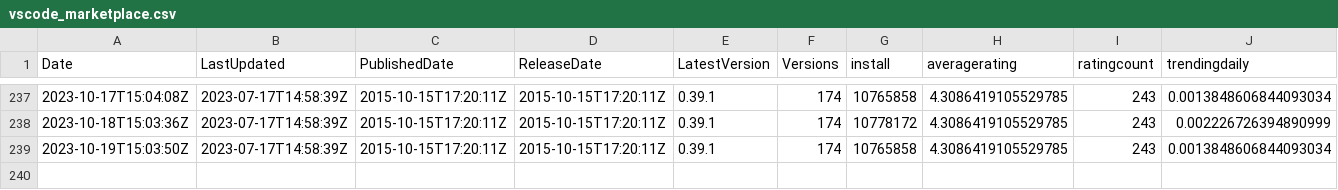
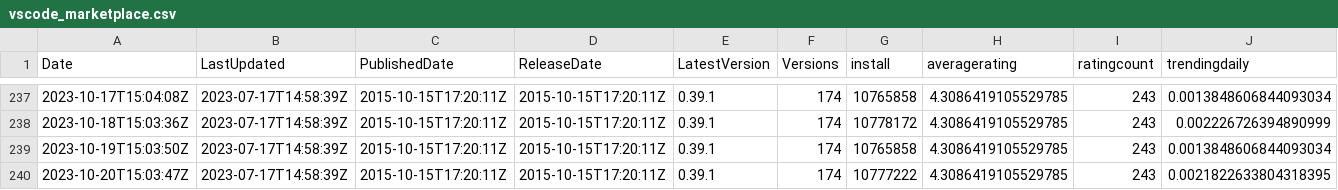
Before and after one commit to hyangah/vscode-go-stats, a CSV file: data/vscode_marketplace.csv, drawn as a sheet; only a part is shown, gaps mark what is left out; rows hold the shown columns only; the diff names each change by its address in the sheet, - before the commit and + after, or states it on an @@ line.

```diff
--- a/data/vscode_marketplace.csv
+++ b/data/vscode_marketplace.csv
+row 240: 2023-10-20T15:03:47Z | 2023-07-17T14:58:39Z | 2015-10-15T17:20:11Z | 2015-10-15T17:20:11Z | 0.39.1 | 174 | 10777222 | 4.3086419105529785 | 243 | 0.0021822633804318395
```
